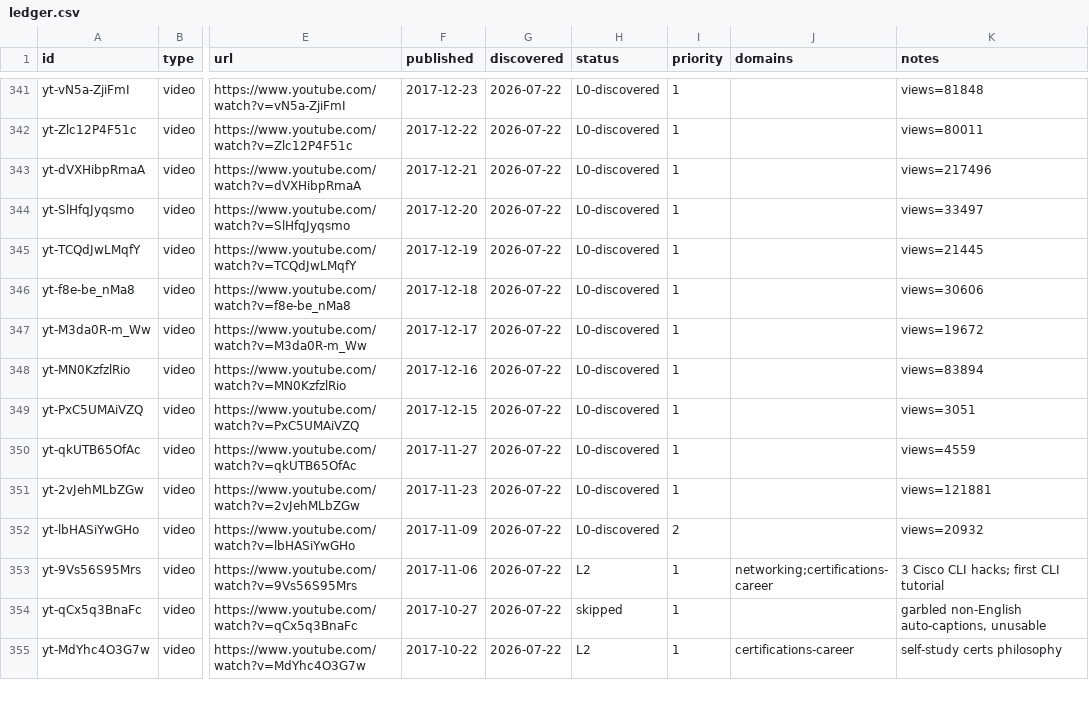
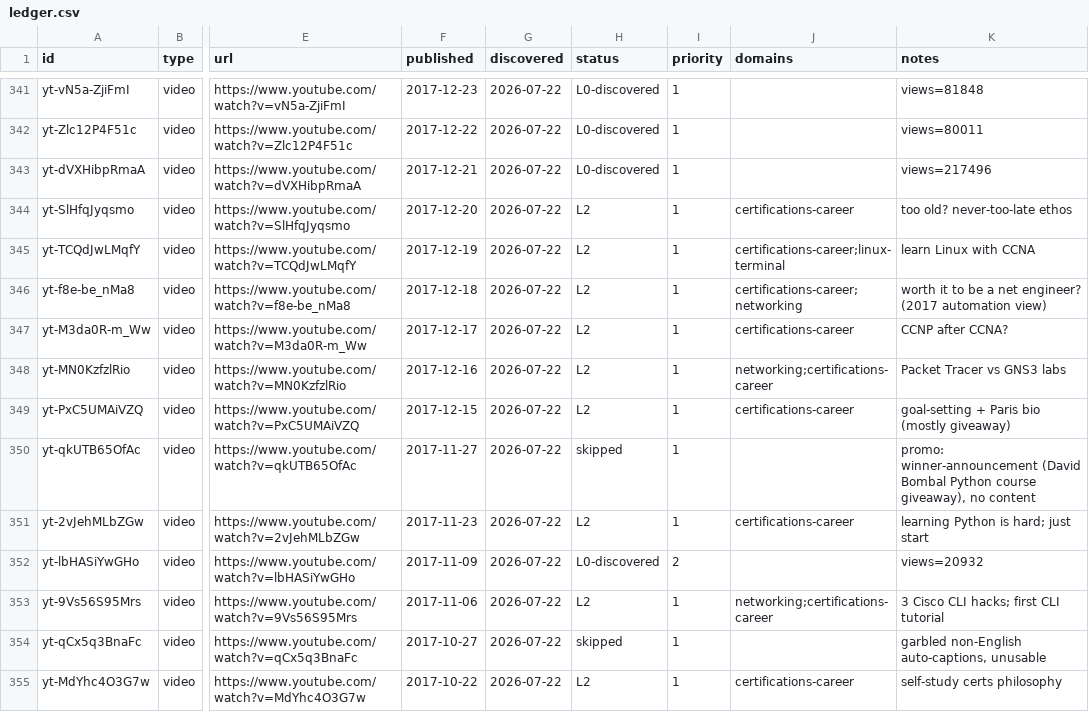
Before and after one commit to claes-work/networkchuck-clone, a CSV file: pipeline/ledger.csv, drawn as a sheet; only a part is shown, gaps mark what is left out; the diff names each change by its address in the sheet, - before the commit and + after, or states it on an @@ line.

```diff
--- a/pipeline/ledger.csv
+++ b/pipeline/ledger.csv
-H344:H349 (status): L0-discovered
+H344:H349 (status): L2
-J344 (domains): (empty)
+J344 (domains): certifications-career
-K344 (notes): views=33497
+K344 (notes): too old? never-too-late ethos
-J345 (domains): (empty)
+J345 (domains): certifications-career;linux-terminal
-K345 (notes): views=21445
+K345 (notes): learn Linux with CCNA
-J346 (domains): (empty)
+J346 (domains): certifications-career;networking
-K346 (notes): views=30606
+K346 (notes): worth it to be a net engineer? (2017 automation view)
-J347 (domains): (empty)
+J347 (domains): certifications-career
-K347 (notes): views=19672
+K347 (notes): CCNP after CCNA?
-J348 (domains): (empty)
+J348 (domains): networking;certifications-career
-K348 (notes): views=83894
+K348 (notes): Packet Tracer vs GNS3 labs
-J349 (domains): (empty)
+J349 (domains): certifications-career
-K349 (notes): views=3051
+K349 (notes): goal-setting + Paris bio (mostly giveaway)
-H350 (status): L0-discovered
+H350 (status): skipped
-K350 (notes): views=4559
+K350 (notes): promo: winner-announcement (David Bombal Python course giveaway), no content
-H351 (status): L0-discovered
+H351 (status): L2
-J351 (domains): (empty)
+J351 (domains): certifications-career
-K351 (notes): views=121881
+K351 (notes): learning Python is hard; just start
```
Also changed, not shown: 10 other files.
